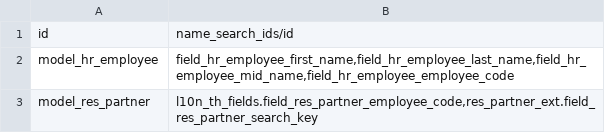
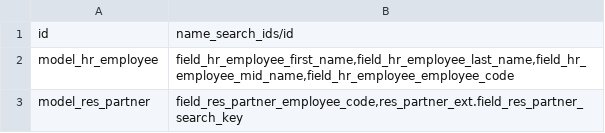
Before and after one commit to pabi2/pb2_addons, a CSV file: pabi_user_profile/name_search/ir.model.csv, drawn as a sheet.

Commit message:
[FIX]pabi_user_profile: fix for employee_code in name search csv ref: issue/1296

```diff
--- a/pabi_user_profile/name_search/ir.model.csv
+++ b/pabi_user_profile/name_search/ir.model.csv
@@ -2,2 +2,2 @@ id,name_search_ids/id
 model_hr_employee,"field_hr_employee_first_name,field_hr_employee_last_name,field_hr_employee_mid_name,field_hr_employee_employee_code"
-model_res_partner,"l10n_th_fields.field_res_partner_employee_code,res_partner_ext.field_res_partner_search_key"
+model_res_partner,"field_res_partner_employee_code,res_partner_ext.field_res_partner_search_key"
```
